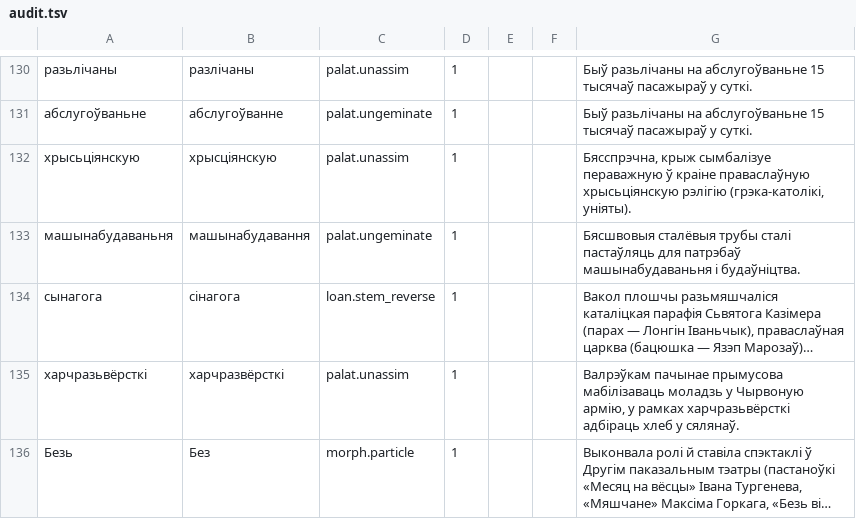
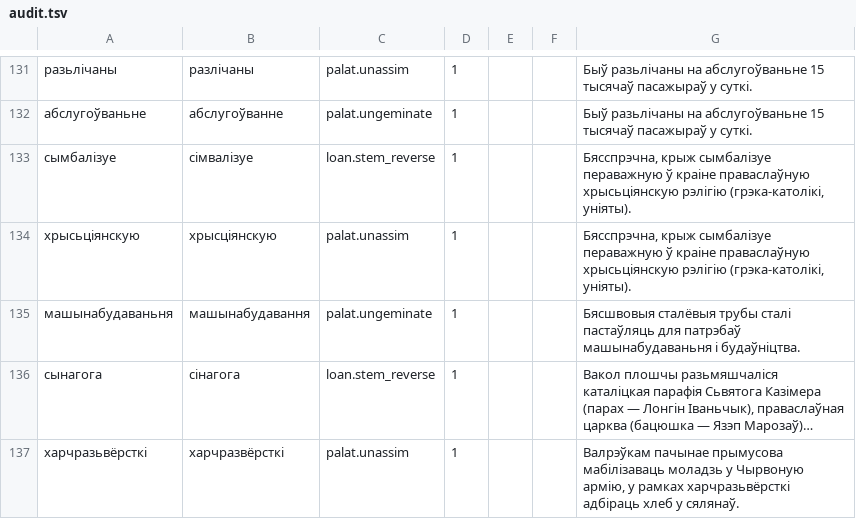
Before and after one commit to sewstie/pravapis, a TSV file: data/eval/tarask/audit.tsv, drawn as a sheet; only a part is shown, gaps mark what is left out; the shorter side is filled out with more unchanged rows; long unchanged cells end in …; the diff covers the shown part only.

Commit message:
Etymology rules run before palatalization; 13 stems and GrammarDB collision checking take change accuracy to 99%

```diff
--- a/data/eval/tarask/audit.tsv
+++ b/data/eval/tarask/audit.tsv
@@ -131,2 +132,3 @@
 абслугоўваньне	абслугоўванне	palat.ungeminate	1			Быў разьлічаны на абслугоўваньне 15 тысячаў пасажыраў у суткі.
+сымбалізуе	сімвалізуе	loan.stem_reverse	1			Бясспрэчна, крыж сымбалізуе пераважную ў краіне праваслаўную хрысьціянскую рэлігію (грэка-католікі, уніяты).
 хрысьціянскую	хрысціянскую	palat.unassim	1			Бясспрэчна, крыж сымбалізуе пераважную ў краіне праваслаўную хрысьціянскую рэлігію (грэка-католікі, уніяты).
```
Also changed, not shown: 5 added rows and 1 edited cell elsewhere in this file, data/lexicon/exceptions.tsv, data/lexicon/stems/stems.tsv, 8 other files.
